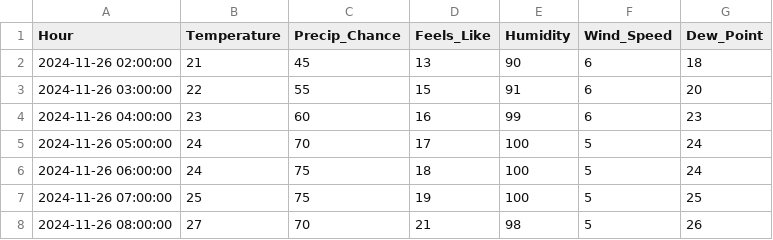
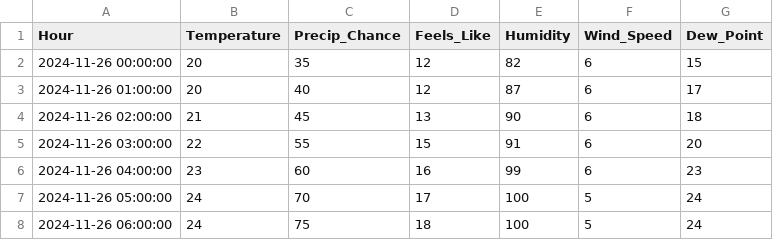
Before and after one commit to JonCelebi/Forecasting_Scrapping, a CSV file: forecasts_11-25/wb1125_11-26_27_brecken.csv, drawn as a sheet; only a part is shown; the shorter side is filled out with more unchanged rows; the diff names each change by its address in the sheet, - before the commit and + after, or states it on an @@ line.

Commit message:
Update wb1125_11-26_27_brecken.csv

```diff
--- a/forecasts_11-25/wb1125_11-26_27_brecken.csv
+++ b/forecasts_11-25/wb1125_11-26_27_brecken.csv
+row 2: 2024-11-26 00:00:00 | 20 | 35 | 12 | 82 | 6 | 15
+row 3: 2024-11-26 01:00:00 | 20 | 40 | 12 | 87 | 6 | 17
```
